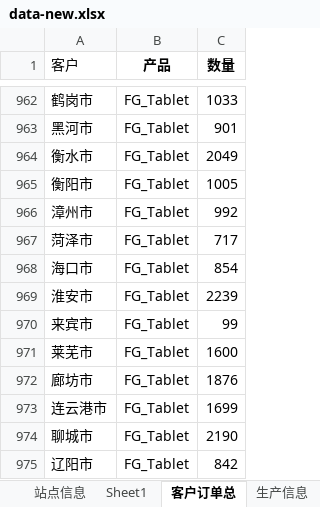
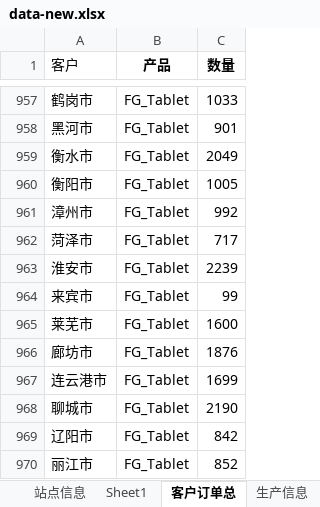
Before and after one commit to andersonlee09/Test, an Excel workbook: dir/excel/data-new.xlsx, sheet 客户订单总, drawn as a sheet; only a part is shown, gaps mark what is left out; the shorter side is filled out with more unchanged rows; values as stored, in another font and other column widths than the file's, no borders; the diff covers the shown part only; the diff names each change by its address in the sheet, - before the commit and + after, or states it on an @@ line.

```diff
--- a/dir/excel/data-new.xlsx (sheet 客户订单总)
+++ b/dir/excel/data-new.xlsx (sheet 客户订单总)
-row 968: 海口市 | FG_Tablet | 854
```
Also changed, not shown: 5 removed rows elsewhere in this sheet, sheet Sheet1, 3 other files.
